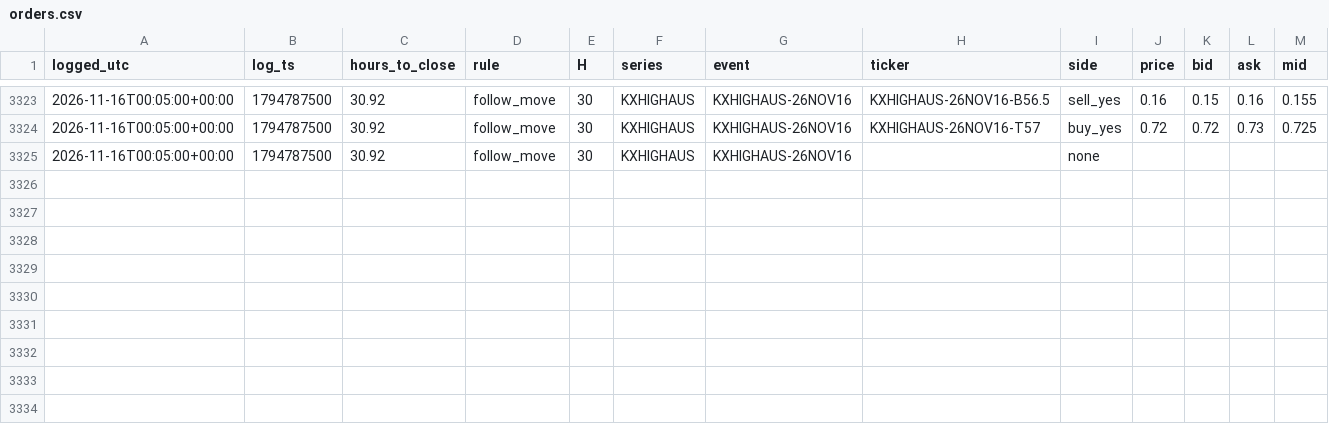
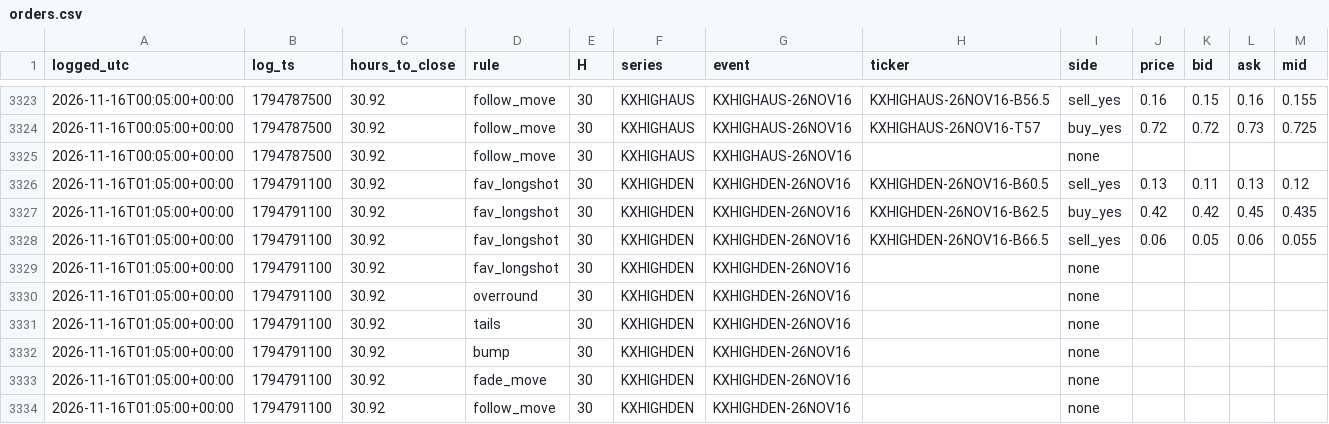
Before and after one commit to andyxing00888/personal-site, a CSV file: paper/data/orders.csv, drawn as a sheet; only a part is shown, gaps mark what is left out.

Commit message:
paper: 2026-11-16T01:05Z

```diff
--- a/paper/data/orders.csv
+++ b/paper/data/orders.csv
@@ -3325 +3325,10 @@ logged_utc,log_ts,hours_to_close,rule,H,series,event,ticker,side,price,bid,ask,m
 2026-11-16T00:05:00+00:00,1794787500,30.92,follow_move,30,KXHIGHAUS,KXHIGHAUS-26NOV16,,none,,,,
+2026-11-16T01:05:00+00:00,1794791100,30.92,fav_longshot,30,KXHIGHDEN,KXHIGHDEN-26NOV16,KXHIGHDEN-26NOV16-B60.5,sell_yes,0.13,0.11,0.13,0.12
+2026-11-16T01:05:00+00:00,1794791100,30.92,fav_longshot,30,KXHIGHDEN,KXHIGHDEN-26NOV16,KXHIGHDEN-26NOV16-B62.5,buy_yes,0.42,0.42,0.45,0.435
+2026-11-16T01:05:00+00:00,1794791100,30.92,fav_longshot,30,KXHIGHDEN,KXHIGHDEN-26NOV16,KXHIGHDEN-26NOV16-B66.5,sell_yes,0.06,0.05,0.06,0.055
+2026-11-16T01:05:00+00:00,1794791100,30.92,fav_longshot,30,KXHIGHDEN,KXHIGHDEN-26NOV16,,none,,,,
+2026-11-16T01:05:00+00:00,1794791100,30.92,overround,30,KXHIGHDEN,KXHIGHDEN-26NOV16,,none,,,,
+2026-11-16T01:05:00+00:00,1794791100,30.92,tails,30,KXHIGHDEN,KXHIGHDEN-26NOV16,,none,,,,
+2026-11-16T01:05:00+00:00,1794791100,30.92,bump,30,KXHIGHDEN,KXHIGHDEN-26NOV16,,none,,,,
+2026-11-16T01:05:00+00:00,1794791100,30.92,fade_move,30,KXHIGHDEN,KXHIGHDEN-26NOV16,,none,,,,
+2026-11-16T01:05:00+00:00,1794791100,30.92,follow_move,30,KXHIGHDEN,KXHIGHDEN-26NOV16,,none,,,,
```
Also changed, not shown: paper/data/consistency.csv, 1 other file.
